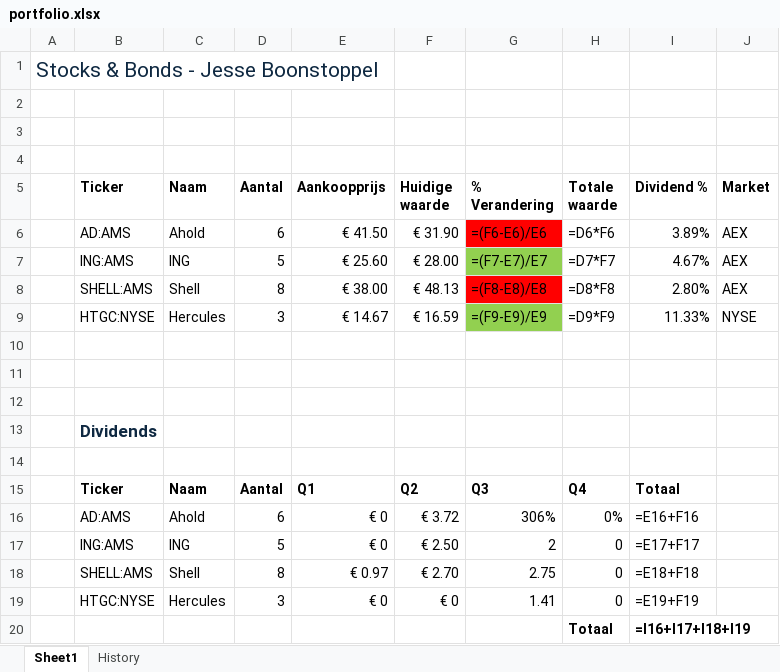
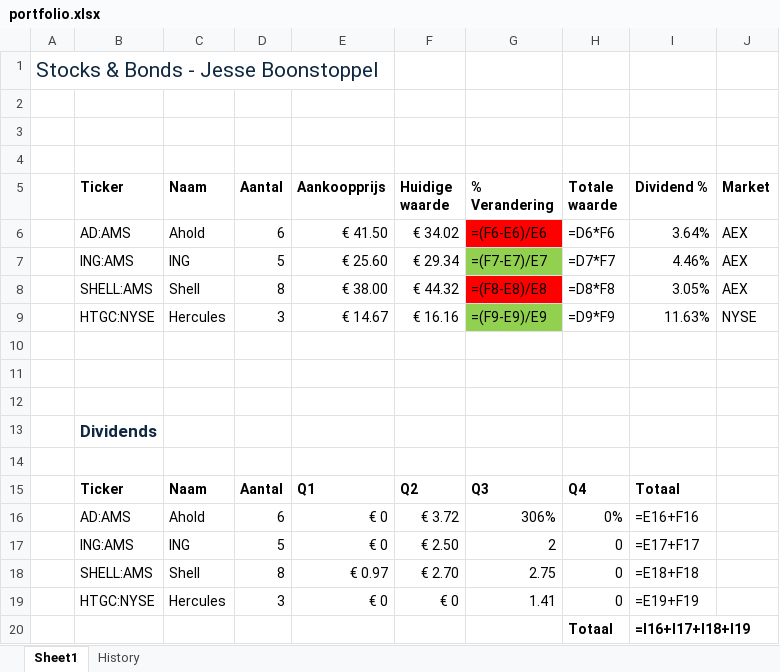
Before and after one commit to JesseBoonstoppel/my-first-repo, an Excel workbook: data/portfolio.xlsx, sheet Sheet1, drawn as a sheet; values as stored, in another font and other column widths than the file's, no borders; formulas without a stored value are shown as written; the diff names each change by its address in the sheet, - before the commit and + after, or states it on an @@ line.

```diff
--- a/data/portfolio.xlsx (sheet Sheet1)
+++ b/data/portfolio.xlsx (sheet Sheet1)
-F6 (Huidige waarde): € 31.90
+F6 (Huidige waarde): € 34.02
-I6 (Dividend %): 3.89%
+I6 (Dividend %): 3.64%
-F7 (Huidige waarde): € 28.00
+F7 (Huidige waarde): € 29.34
-I7 (Dividend %): 4.67%
+I7 (Dividend %): 4.46%
-F8 (Huidige waarde): € 48.13
+F8 (Huidige waarde): € 44.32
-I8 (Dividend %): 2.80%
+I8 (Dividend %): 3.05%
-F9 (Huidige waarde): € 16.59
+F9 (Huidige waarde): € 16.16
-I9 (Dividend %): 11.33%
+I9 (Dividend %): 11.63%
```
Also changed, not shown: sheet History.
